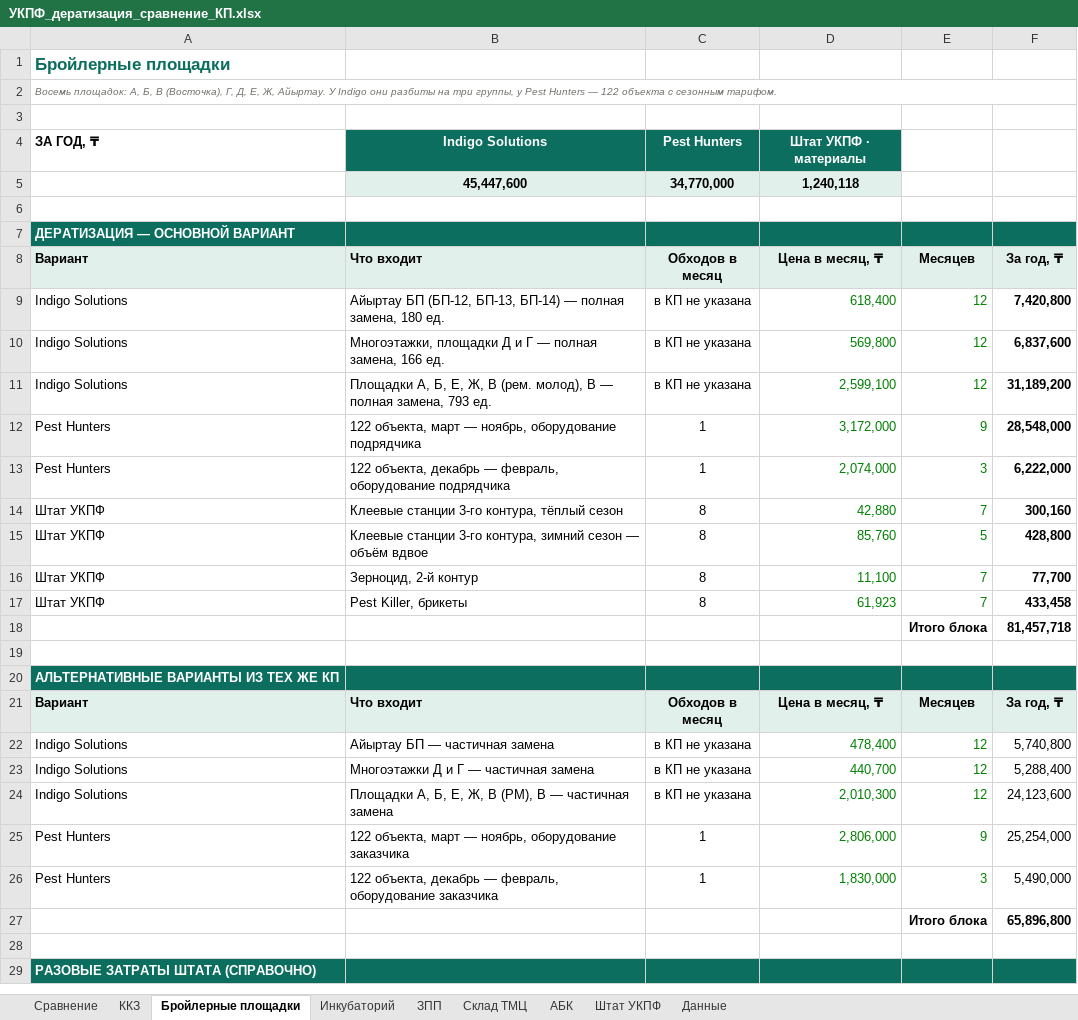
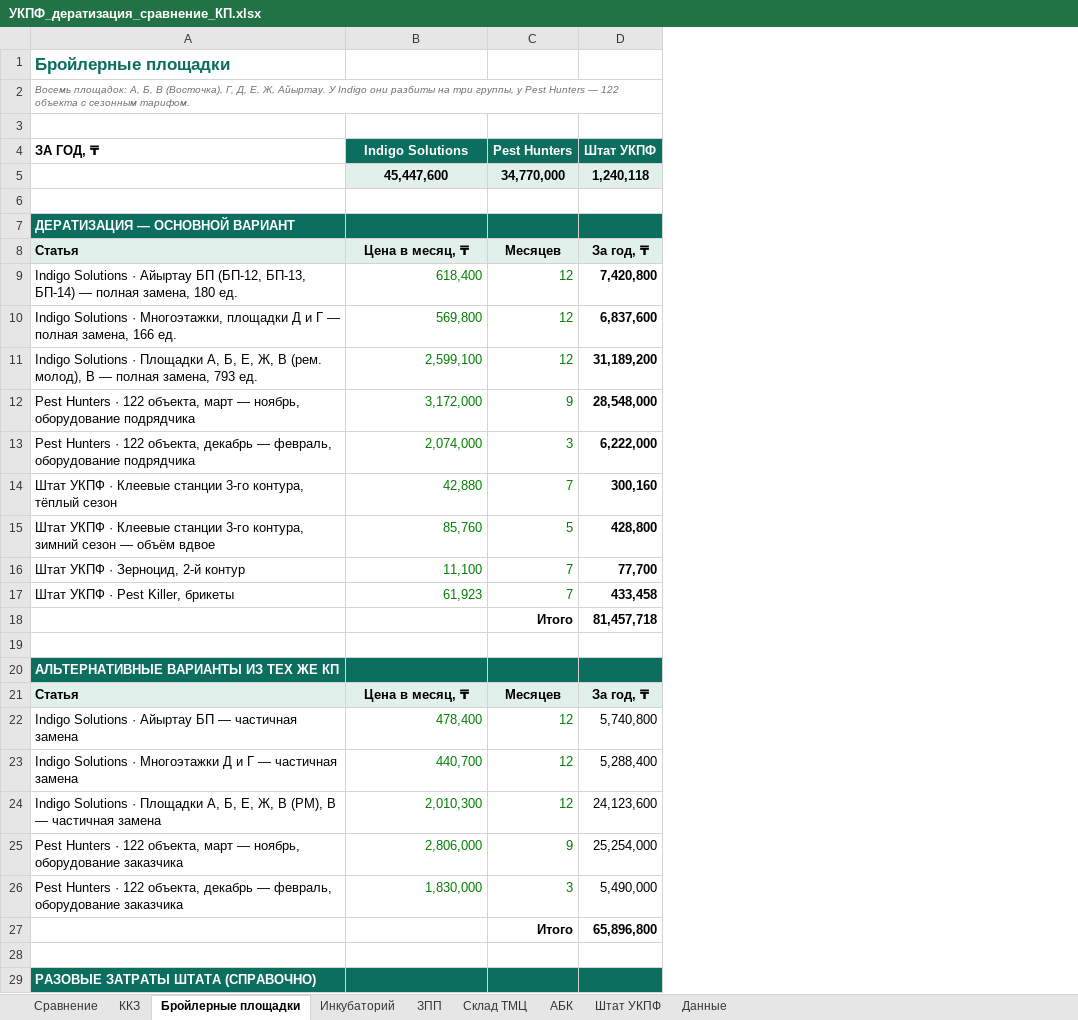
Before and after one commit to alibeksailaubaev-cmd/Periscope-2.0, an Excel workbook: reports/УКПФ_дератизация_сравнение_КП.xlsx, sheet Бройлерные площадки, drawn as a sheet; only a part is shown; values as stored, in another font and other column widths than the file's, no borders; removed rows and columns are numbered as before the commit, all else as after; the diff covers the shown part only; the diff names each change by its address in the sheet, - before the commit and + after, or states it on an @@ line.

```diff
--- a/reports/УКПФ_дератизация_сравнение_КП.xlsx (sheet Бройлерные площадки)
+++ b/reports/УКПФ_дератизация_сравнение_КП.xlsx (sheet Бройлерные площадки)
-column B, rows 8-26: Что входит | Айыртау БП (БП-12, БП-13, БП-14) — полная замена, 180 ед. | Многоэтажки, площадки Д и Г — полная замена, 166 ед. | Площадки А, Б, Е, Ж, В (рем. молод), В — полная замена, 793 ед. | 122 объекта, март — ноябрь, оборудование подрядчика | 122 объекта, декабрь — февраль, оборудование подрядчика | Клеевые станции 3-го контура, тёплый сезон | Клеевые станции 3-го контура, зимний сезон — объём вдвое | Зерноцид, 2-й контур | Pest Killer, брикеты |  |  |  | Что входит | Айыртау БП — частичная замена | Многоэтажки Д и Г — частичная замена | Площадки А, Б, Е, Ж, В (РМ), В — частичная замена | 122 объекта, март — ноябрь, оборудование заказчика | 122 объекта, декабрь — февраль, оборудование заказчика
-column C, rows 8-26: Обходов в месяц | в КП не указана | в КП не указана | в КП не указана | 1 | 1 | 8 | 8 | 8 | 8 |  |  |  | Обходов в месяц | в КП не указана | в КП не указана | в КП не указана | 1 | 1
-row 4: ЗА ГОД, ₸ | Indigo Solutions | Pest Hunters | Штат УКПФ · материалы
-row 5:  | 45,447,600 | 34,770,000 | 1,240,118
+row 4: ЗА ГОД, ₸ | Indigo Solutions | Pest Hunters | Штат УКПФ
+row 5:  | 45,447,600 | 34,770,000 | 1,240,118
-A8: Вариант
+A8: Статья
-A9: Indigo Solutions
+A9: Indigo Solutions · Айыртау БП (БП-12, БП-13, БП-14) — полная замена, 180 ед.
-A10: Indigo Solutions
+A10: Indigo Solutions · Многоэтажки, площадки Д и Г — полная замена, 166 ед.
-A11: Indigo Solutions
+A11: Indigo Solutions · Площадки А, Б, Е, Ж, В (рем. молод), В — полная замена, 793 ед.
-A12: Pest Hunters
+A12: Pest Hunters · 122 объекта, март — ноябрь, оборудование подрядчика
-A13: Pest Hunters
+A13: Pest Hunters · 122 объекта, декабрь — февраль, оборудование подрядчика
-A14: Штат УКПФ
+A14: Штат УКПФ · Клеевые станции 3-го контура, тёплый сезон
-A15: Штат УКПФ
+A15: Штат УКПФ · Клеевые станции 3-го контура, зимний сезон — объём вдвое
-A16: Штат УКПФ
+A16: Штат УКПФ · Зерноцид, 2-й контур
-A17: Штат УКПФ
+A17: Штат УКПФ · Pest Killer, брикеты
-C18: Итого блока
+C18: Итого
-A21: Вариант
+A21: Статья
-A22: Indigo Solutions
+A22: Indigo Solutions · Айыртау БП — частичная замена
-A23: Indigo Solutions
+A23: Indigo Solutions · Многоэтажки Д и Г — частичная замена
-A24: Indigo Solutions
+A24: Indigo Solutions · Площадки А, Б, Е, Ж, В (РМ), В — частичная замена
-A25: Pest Hunters
+A25: Pest Hunters · 122 объекта, март — ноябрь, оборудование заказчика
-A26: Pest Hunters
+A26: Pest Hunters · 122 объекта, декабрь — февраль, оборудование заказчика
-C27: Итого блока
+C27: Итого
```
Also changed, not shown: 9 edited cells elsewhere in this sheet, sheet Инкубаторий, sheet ККЗ, sheet АБК, sheet ЗПП, sheet Склад ТМЦ, formulas that keep their value.
